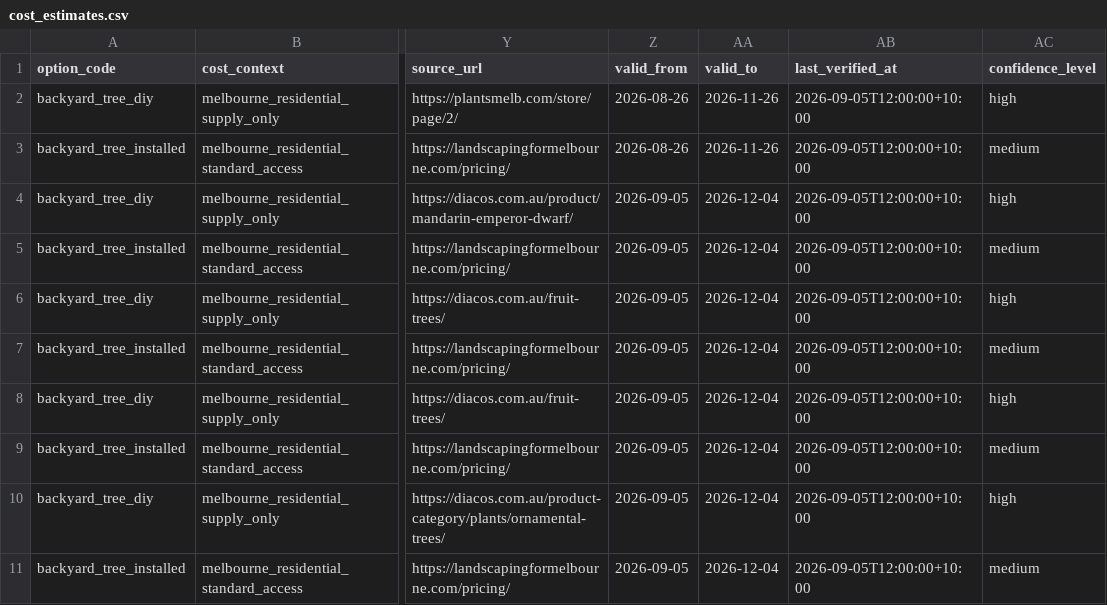
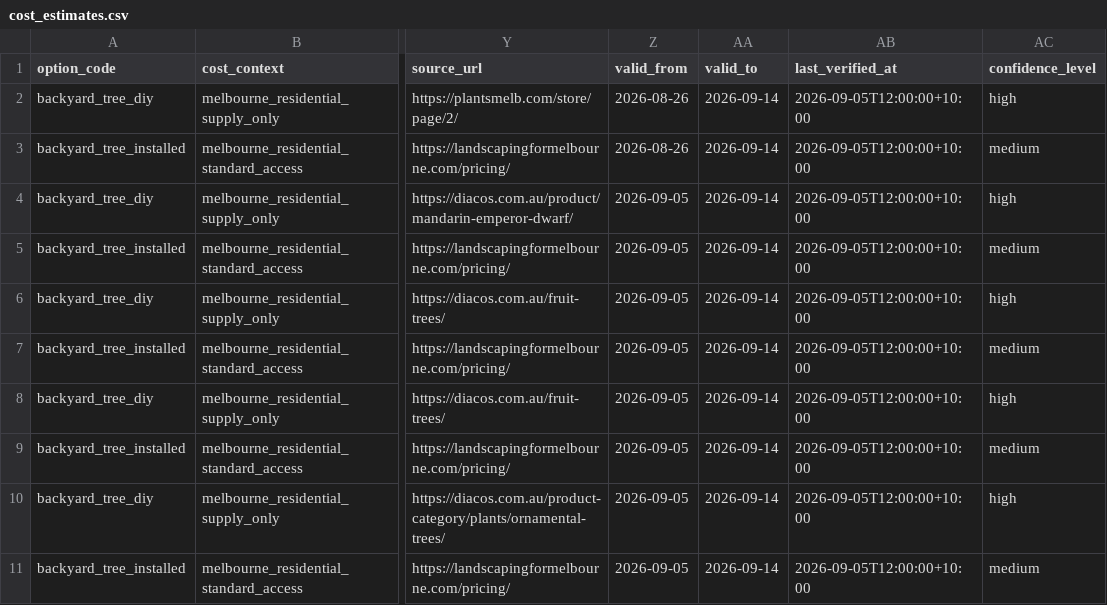
Before and after one commit to FIT5120TP02-Greenchanger/5120-TP02-Greenchanger, a CSV file: GreenChanger_data/data/reference/cost_estimates.csv, drawn as a sheet; only a part is shown, gaps mark what is left out; the diff covers the shown part only; the diff names each change by its address in the sheet, - before the commit and + after, or states it on an @@ line.

```diff
--- a/GreenChanger_data/data/reference/cost_estimates.csv
+++ b/GreenChanger_data/data/reference/cost_estimates.csv
-AA2:AA3 (valid_to): 2026-11-26
+AA2:AA3 (valid_to): 2026-09-14
-AA4:AA11 (valid_to): 2026-12-04
+AA4:AA11 (valid_to): 2026-09-14
```
Also changed, not shown: 6 added rows and 3 edited cells elsewhere in this file, 17 other files.
